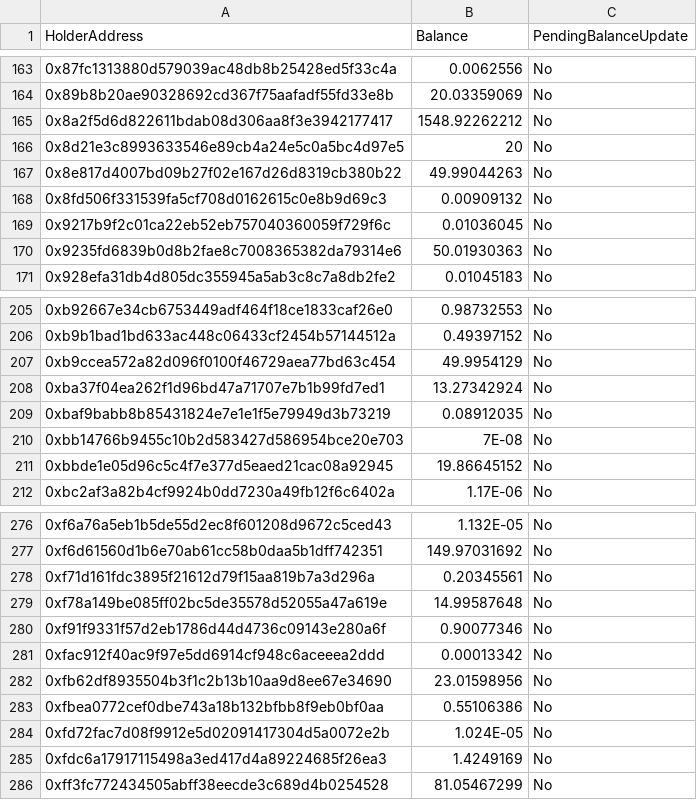
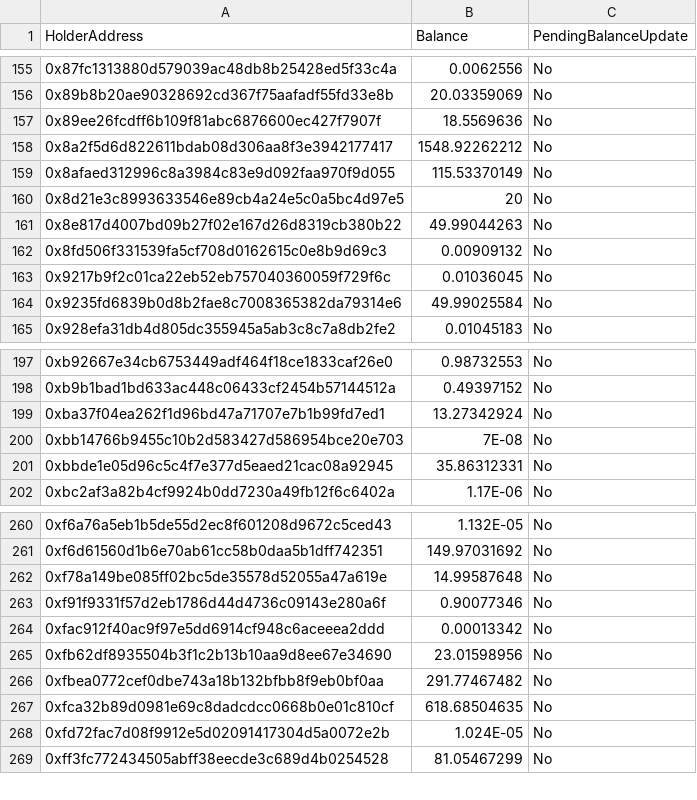
Before and after one commit to szhygulin/liquidation-strategy, a CSV file: server/token_holders/export-tokenholders-for-contract-0xcbae0a83f4f9926997c8339545fb8ee32edc6b76.csv, drawn as a sheet; only a part is shown, gaps mark what is left out; the diff covers the shown part only.

```diff
--- a/server/token_holders/export-tokenholders-for-contract-0xcbae0a83f4f9926997c8339545fb8ee32edc6b76.csv
+++ b/server/token_holders/export-tokenholders-for-contract-0xcbae0a83f4f9926997c8339545fb8ee32edc6b76.csv
@@ -164,3 +156,5 @@
 "0x89b8b20ae90328692cd367f75aafadf55fd33e8b","20.03359069","No"
+"0x89ee26fcdff6b109f81abc6876600ec427f7907f","18.5569636","No"
 "0x8a2f5d6d822611bdab08d306aa8f3e3942177417","1548.92262212","No"
+"0x8afaed312996c8a3984c83e9d092faa970f9d055","115.53370149","No"
 "0x8d21e3c8993633546e89cb4a24e5c0a5bc4d97e5","20","No"
@@ -169,3 +163,3 @@
 "0x9217b9f2c01ca22eb52eb757040360059f729f6c","0.01036045","No"
-"0x9235fd6839b0d8b2fae8c7008365382da79314e6","50.01930363","No"
+"0x9235fd6839b0d8b2fae8c7008365382da79314e6","49.99025584","No"
 "0x928efa31db4d805dc355945a5ab3c8c7a8db2fe2","0.01045183","No"
@@ -206,7 +198,5 @@
 "0xb9b1bad1bd633ac448c06433cf2454b57144512a","0.49397152","No"
-"0xb9ccea572a82d096f0100f46729aea77bd63c454","49.9954129","No"
 "0xba37f04ea262f1d96bd47a71707e7b1b99fd7ed1","13.27342924","No"
-"0xbaf9babb8b85431824e7e1e1f5e79949d3b73219","0.08912035","No"
 "0xbb14766b9455c10b2d583427d586954bce20e703","7E-08","No"
-"0xbbde1e05d96c5c4f7e377d5eaed21cac08a92945","19.86645152","No"
+"0xbbde1e05d96c5c4f7e377d5eaed21cac08a92945","35.86312331","No"
 "0xbc2af3a82b4cf9924b0dd7230a49fb12f6c6402a","1.17E-06","No"
@@ -277,3 +261,2 @@
 "0xf6d61560d1b6e70ab61cc58b0daa5b1dff742351","149.97031692","No"
-"0xf71d161fdc3895f21612d79f15aa819b7a3d296a","0.20345561","No"
 "0xf78a149be085ff02bc5de35578d52055a47a619e","14.99587648","No"
@@ -282,5 +265,5 @@
 "0xfb62df8935504b3f1c2b13b10aa9d8ee67e34690","23.01598956","No"
-"0xfbea0772cef0dbe743a18b132bfbb8f9eb0bf0aa","0.55106386","No"
+"0xfbea0772cef0dbe743a18b132bfbb8f9eb0bf0aa","291.77467482","No"
+"0xfca32b89d0981e69c8dadcdcc0668b0e01c810cf","618.68504635","No"
 "0xfd72fac7d08f9912e5d02091417304d5a0072e2b","1.024E-05","No"
-"0xfdc6a17917115498a3ed417d4a89224685f26ea3","1.4249169","No"
 "0xff3fc772434505abff38eecde3c689d4b0254528","81.05467299","No"
```
Also changed, not shown: 16 removed rows and 12 edited cells elsewhere in this file, server/token_holders/export-tokenholders-for-contract-0x44fbebd2f576670a6c33f6fc0b00aa8c5753b322.csv, server/token_holders/export-tokenholders-for-contract-0x697256caa3ccafd62bb6d3aa1c7c5671786a5fd9.csv, 15 other files.
